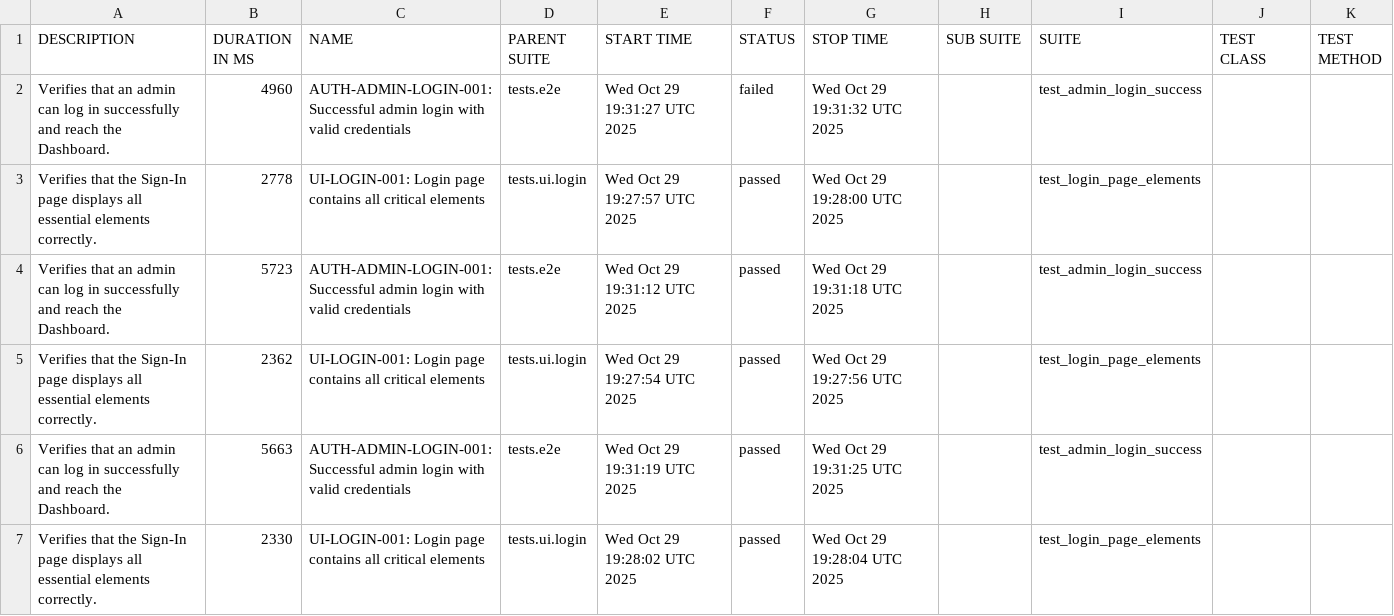
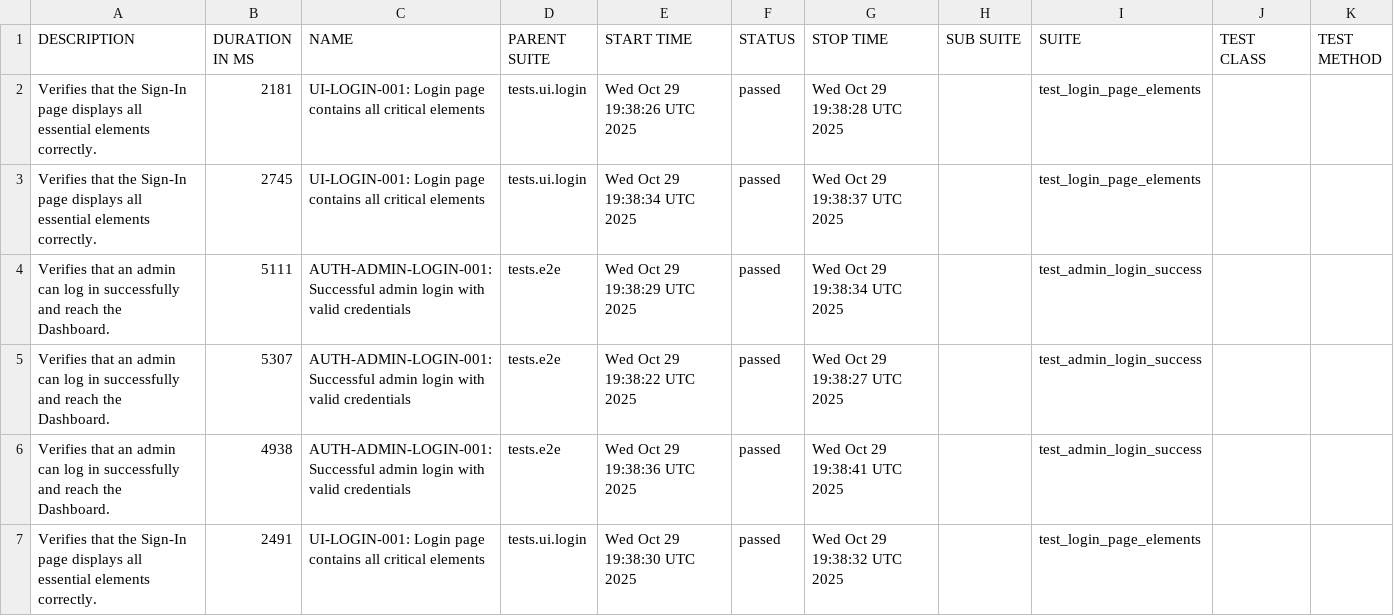
Before and after one commit to rzaqa/playwright-python-demo, a CSV file: data/suites.csv, drawn as a sheet.

```diff
--- a/data/suites.csv
+++ b/data/suites.csv
@@ -1,7 +1,7 @@
 "DESCRIPTION","DURATION IN MS","NAME","PARENT SUITE","START TIME","STATUS","STOP TIME","SUB SUITE","SUITE","TEST CLASS","TEST METHOD"
-"Verifies that an admin can log in successfully and reach the Dashboard.","4960","AUTH-ADMIN-LOGIN-001: Successful admin login with valid credentials","tests.e2e","Wed Oct 29 19:31:27 UTC 2025","failed","Wed Oct 29 19:31:32 UTC 2025","","test_admin_login_success","",""
-"Verifies that the Sign-In page displays all essential elements correctly.","2778","UI-LOGIN-001: Login page contains all critical elements","tests.ui.login","Wed Oct 29 19:27:57 UTC 2025","passed","Wed Oct 29 19:28:00 UTC 2025","","test_login_page_elements","",""
-"Verifies that an admin can log in successfully and reach the Dashboard.","5723","AUTH-ADMIN-LOGIN-001: Successful admin login with valid credentials","tests.e2e","Wed Oct 29 19:31:12 UTC 2025","passed","Wed Oct 29 19:31:18 UTC 2025","","test_admin_login_success","",""
-"Verifies that the Sign-In page displays all essential elements correctly.","2362","UI-LOGIN-001: Login page contains all critical elements","tests.ui.login","Wed Oct 29 19:27:54 UTC 2025","passed","Wed Oct 29 19:27:56 UTC 2025","","test_login_page_elements","",""
-"Verifies that an admin can log in successfully and reach the Dashboard.","5663","AUTH-ADMIN-LOGIN-001: Successful admin login with valid credentials","tests.e2e","Wed Oct 29 19:31:19 UTC 2025","passed","Wed Oct 29 19:31:25 UTC 2025","","test_admin_login_success","",""
-"Verifies that the Sign-In page displays all essential elements correctly.","2330","UI-LOGIN-001: Login page contains all critical elements","tests.ui.login","Wed Oct 29 19:28:02 UTC 2025","passed","Wed Oct 29 19:28:04 UTC 2025","","test_login_page_elements","",""
+"Verifies that the Sign-In page displays all essential elements correctly.","2181","UI-LOGIN-001: Login page contains all critical elements","tests.ui.login","Wed Oct 29 19:38:26 UTC 2025","passed","Wed Oct 29 19:38:28 UTC 2025","","test_login_page_elements","",""
+"Verifies that the Sign-In page displays all essential elements correctly.","2745","UI-LOGIN-001: Login page contains all critical elements","tests.ui.login","Wed Oct 29 19:38:34 UTC 2025","passed","Wed Oct 29 19:38:37 UTC 2025","","test_login_page_elements","",""
+"Verifies that an admin can log in successfully and reach the Dashboard.","5111","AUTH-ADMIN-LOGIN-001: Successful admin login with valid credentials","tests.e2e","Wed Oct 29 19:38:29 UTC 2025","passed","Wed Oct 29 19:38:34 UTC 2025","","test_admin_login_success","",""
+"Verifies that an admin can log in successfully and reach the Dashboard.","5307","AUTH-ADMIN-LOGIN-001: Successful admin login with valid credentials","tests.e2e","Wed Oct 29 19:38:22 UTC 2025","passed","Wed Oct 29 19:38:27 UTC 2025","","test_admin_login_success","",""
+"Verifies that an admin can log in successfully and reach the Dashboard.","4938","AUTH-ADMIN-LOGIN-001: Successful admin login with valid credentials","tests.e2e","Wed Oct 29 19:38:36 UTC 2025","passed","Wed Oct 29 19:38:41 UTC 2025","","test_admin_login_success","",""
+"Verifies that the Sign-In page displays all essential elements correctly.","2491","UI-LOGIN-001: Login page contains all critical elements","tests.ui.login","Wed Oct 29 19:38:30 UTC 2025","passed","Wed Oct 29 19:38:32 UTC 2025","","test_login_page_elements","",""
```
Also changed, not shown: 36 other files.
